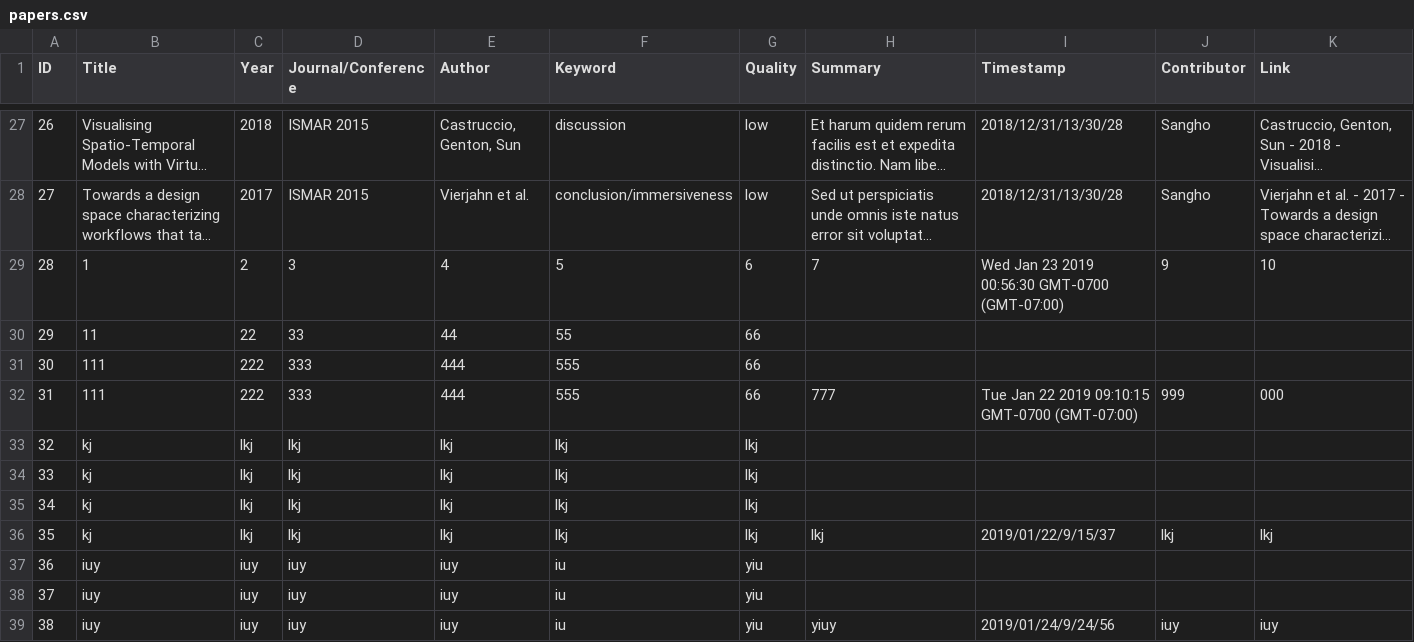
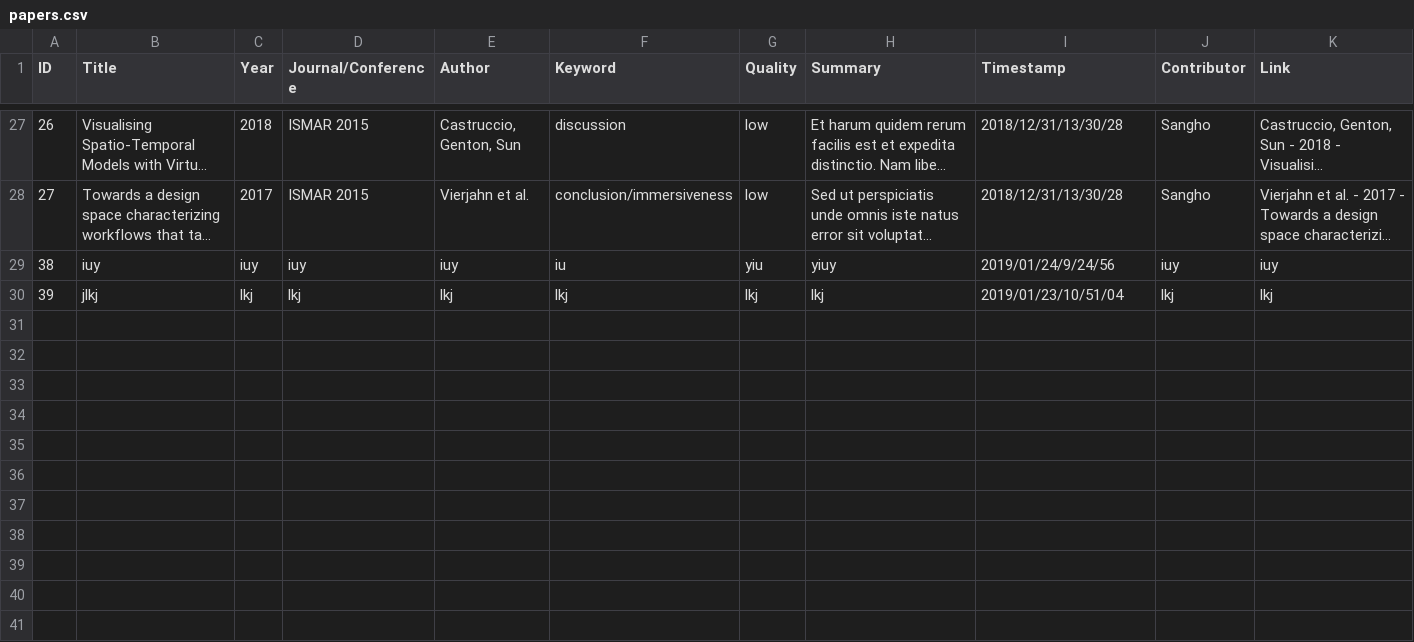
Before and after one commit to VirtualityForSafety/SharePaper, a CSV file: metadata/sample/papers.csv, drawn as a sheet; only a part is shown, gaps mark what is left out; long unchanged cells end in …; removed rows and columns are numbered as before the commit, all else as after; the diff names each change by its address in the sheet, - before the commit and + after, or states it on an @@ line.

Commit message:
Update metadata/sample/papers.csv

```diff
--- a/metadata/sample/papers.csv
+++ b/metadata/sample/papers.csv
-row 29: 28 | 1 | 2 | 3 | 4 | 5 | 6 | 7 | Wed Jan 23 2019 00:56:30 GMT-0700 (GMT-07:00) | 9 | 10
-row 30: 29 | 11 | 22 | 33 | 44 | 55 | 66
-row 31: 30 | 111 | 222 | 333 | 444 | 555 | 66
-row 32: 31 | 111 | 222 | 333 | 444 | 555 | 66 | 777 | Tue Jan 22 2019 09:10:15 GMT-0700 (GMT-07:00) | 999 | 000
-row 33: 32 | kj | lkj | lkj | lkj | lkj | lkj
-row 34: 33 | kj | lkj | lkj | lkj | lkj | lkj
-row 35: 34 | kj | lkj | lkj | lkj | lkj | lkj
-row 36: 35 | kj | lkj | lkj | lkj | lkj | lkj | lkj | 2019/01/22/9/15/37 | lkj | lkj
-row 37: 36 | iuy | iuy | iuy | iuy | iu | yiu
-row 38: 37 | iuy | iuy | iuy | iuy | iu | yiu
+row 30: 39 | jlkj | lkj | lkj | lkj | lkj | lkj | lkj | 2019/01/23/10/51/04 | lkj | lkj
```
